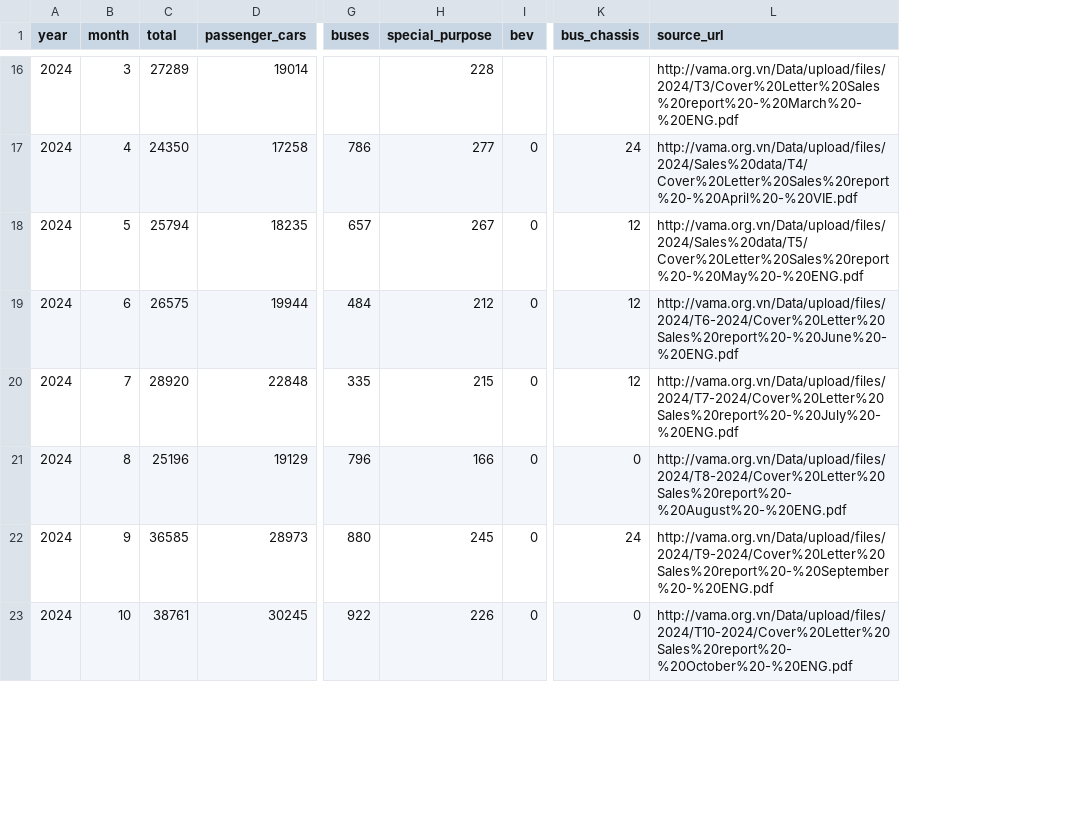
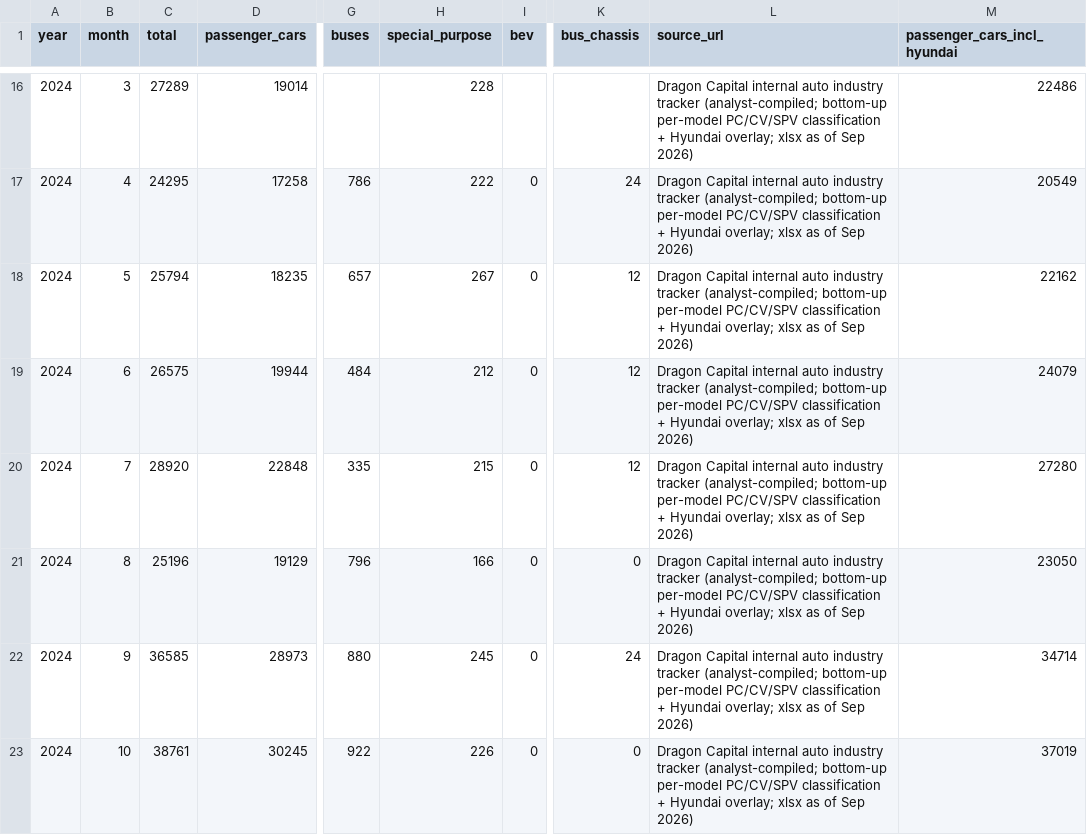
Before and after one commit to hoenhoen2409-hub/cars-tracking-, a CSV file: data/monthly_vama_segments.csv, drawn as a sheet; only a part is shown, gaps mark what is left out; the diff covers the shown part only; the diff names each change by its address in the sheet, - before the commit and + after, or states it on an @@ line.

```diff
--- a/data/monthly_vama_segments.csv
+++ b/data/monthly_vama_segments.csv
+column M (passenger_cars_incl_hyundai), rows 16-23: 22486 | 20549 | 22162 | 24079 | 27280 | 23050 | 34714 | 37019
-L16 (source_url): http://vama.org.vn/Data/upload/files/2024/T3/Cover%20Letter%20Sales%20report%20-%20March%20-%20ENG.pdf
+L16 (source_url): Dragon Capital internal auto industry tracker (analyst-compiled; bottom-up per-model PC/CV/SPV classification + Hyundai overlay; xlsx as of Sep 2026)
-C17 (total): 24350
+C17 (total): 24295
-H17 (special_purpose): 277
+H17 (special_purpose): 222
-L17 (source_url): http://vama.org.vn/Data/upload/files/2024/Sales%20data/T4/Cover%20Letter%20Sales%20report%20-%20April%20-%20VIE.pdf
+L17 (source_url): Dragon Capital internal auto industry tracker (analyst-compiled; bottom-up per-model PC/CV/SPV classification + Hyundai overlay; xlsx as of Sep 2026)
-L18 (source_url): http://vama.org.vn/Data/upload/files/2024/Sales%20data/T5/Cover%20Letter%20Sales%20report%20-%20May%20-%20ENG.pdf
+L18 (source_url): Dragon Capital internal auto industry tracker (analyst-compiled; bottom-up per-model PC/CV/SPV classification + Hyundai overlay; xlsx as of Sep 2026)
-L19 (source_url): http://vama.org.vn/Data/upload/files/2024/T6-2024/Cover%20Letter%20Sales%20report%20-%20June%20-%20ENG.pdf
+L19 (source_url): Dragon Capital internal auto industry tracker (analyst-compiled; bottom-up per-model PC/CV/SPV classification + Hyundai overlay; xlsx as of Sep 2026)
-L20 (source_url): http://vama.org.vn/Data/upload/files/2024/T7-2024/Cover%20Letter%20Sales%20report%20-%20July%20-%20ENG.pdf
+L20 (source_url): Dragon Capital internal auto industry tracker (analyst-compiled; bottom-up per-model PC/CV/SPV classification + Hyundai overlay; xlsx as of Sep 2026)
-L21 (source_url): http://vama.org.vn/Data/upload/files/2024/T8-2024/Cover%20Letter%20Sales%20report%20-%20August%20-%20ENG.pdf
+L21 (source_url): Dragon Capital internal auto industry tracker (analyst-compiled; bottom-up per-model PC/CV/SPV classification + Hyundai overlay; xlsx as of Sep 2026)
-L22 (source_url): http://vama.org.vn/Data/upload/files/2024/T9-2024/Cover%20Letter%20Sales%20report%20-%20September%20-%20ENG.pdf
+L22 (source_url): Dragon Capital internal auto industry tracker (analyst-compiled; bottom-up per-model PC/CV/SPV classification + Hyundai overlay; xlsx as of Sep 2026)
-L23 (source_url): http://vama.org.vn/Data/upload/files/2024/T10-2024/Cover%20Letter%20Sales%20report%20-%20October%20-%20ENG.pdf
+L23 (source_url): Dragon Capital internal auto industry tracker (analyst-compiled; bottom-up per-model PC/CV/SPV classification + Hyundai overlay; xlsx as of Sep 2026)
```
Also changed, not shown: 82 edited cells elsewhere in this file, 6 other files.
